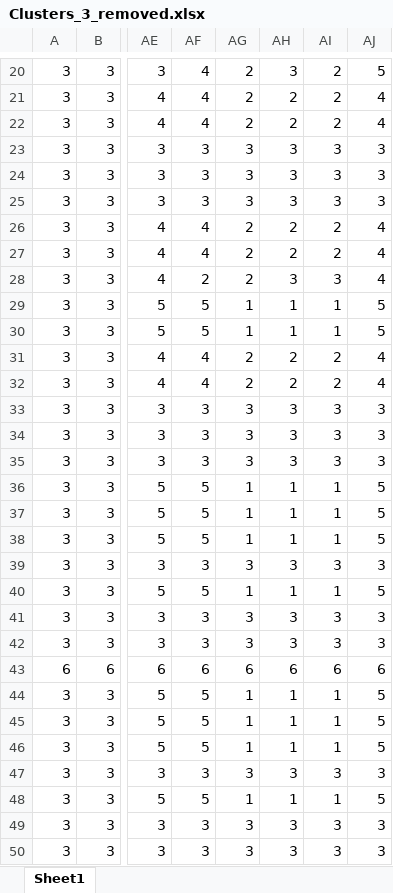
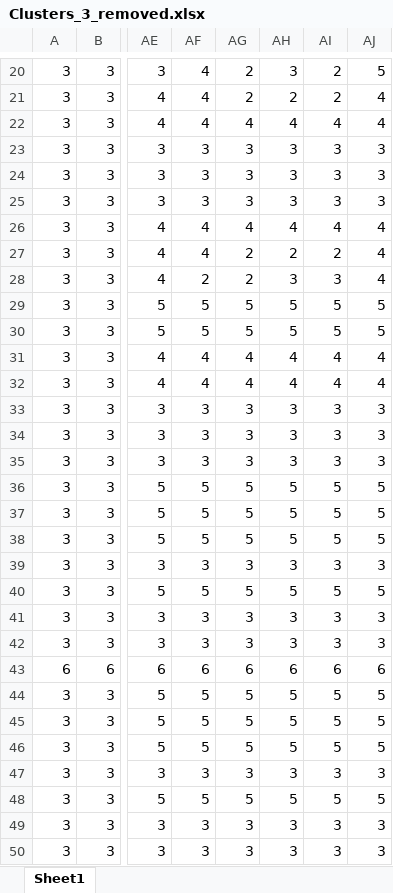
Before and after one commit to ZahraJahangiri/DL_COPPER, an Excel workbook: Clusters_3_removed.xlsx, sheet Sheet1, drawn as a sheet; only a part is shown, gaps mark what is left out; values as stored, in another font and other column widths than the file's, no borders; the diff covers the shown part only; the diff names each change by its address in the sheet, - before the commit and + after, or states it on an @@ line.

Commit message:
clusters

```diff
--- a/Clusters_3_removed.xlsx (sheet Sheet1)
+++ b/Clusters_3_removed.xlsx (sheet Sheet1)
-AG22: 2
+AG22: 4
-AH22: 2
+AH22: 4
-AI22: 2
+AI22: 4
-AG26: 2
+AG26: 4
-AH26: 2
+AH26: 4
-AI26: 2
+AI26: 4
-AG29:AG30: 1
+AG29:AG30: 5
-AH29:AH30: 1
+AH29:AH30: 5
-AI29:AI30: 1
+AI29:AI30: 5
-AG31:AG32: 2
+AG31:AG32: 4
-AH31:AH32: 2
+AH31:AH32: 4
-AI31:AI32: 2
+AI31:AI32: 4
-AG36:AG38: 1
+AG36:AG38: 5
-AH36:AH38: 1
+AH36:AH38: 5
-AI36:AI38: 1
+AI36:AI38: 5
-AG40: 1
+AG40: 5
-AH40: 1
+AH40: 5
-AI40: 1
+AI40: 5
-AG44:AG46: 1
+AG44:AG46: 5
-AH44:AH46: 1
+AH44:AH46: 5
-AI44:AI46: 1
+AI44:AI46: 5
-AG48: 1
+AG48: 5
-AH48: 1
+AH48: 5
-AI48: 1
+AI48: 5
```
Also changed, not shown: 46 edited cells elsewhere in this sheet, 4 other files.
